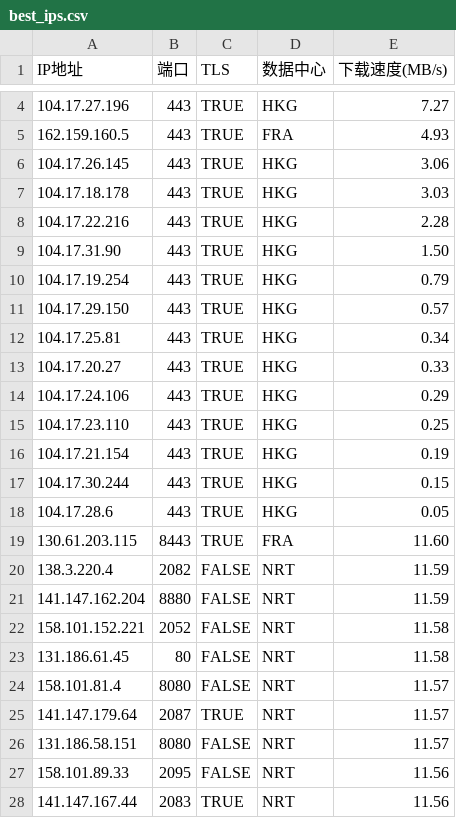
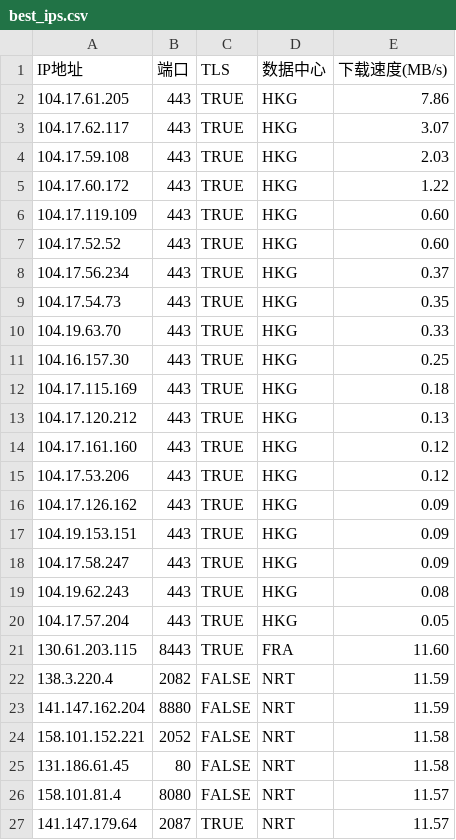
Before and after one commit to MarshallEriksen-Neura/WorkerVless2sub, a CSV file: best_ips.csv, drawn as a sheet; only a part is shown, gaps mark what is left out; the shorter side is filled out with more unchanged rows; the diff covers the shown part only.

Commit message:
Update best_ips.csv via local CFST (2026-08-20)

```diff
--- a/best_ips.csv
+++ b/best_ips.csv
@@ -4,16 +2,20 @@ IP地址,端口,TLS,数据中心,下载速度(MB/s)
-104.17.27.196,443,TRUE,HKG,7.27
-162.159.160.5,443,TRUE,FRA,4.93
-104.17.26.145,443,TRUE,HKG,3.06
-104.17.18.178,443,TRUE,HKG,3.03
-104.17.22.216,443,TRUE,HKG,2.28
-104.17.31.90,443,TRUE,HKG,1.50
-104.17.19.254,443,TRUE,HKG,0.79
-104.17.29.150,443,TRUE,HKG,0.57
-104.17.25.81,443,TRUE,HKG,0.34
-104.17.20.27,443,TRUE,HKG,0.33
-104.17.24.106,443,TRUE,HKG,0.29
-104.17.23.110,443,TRUE,HKG,0.25
-104.17.21.154,443,TRUE,HKG,0.19
-104.17.30.244,443,TRUE,HKG,0.15
-104.17.28.6,443,TRUE,HKG,0.05
+104.17.61.205,443,TRUE,HKG,7.86
+104.17.62.117,443,TRUE,HKG,3.07
+104.17.59.108,443,TRUE,HKG,2.03
+104.17.60.172,443,TRUE,HKG,1.22
+104.17.119.109,443,TRUE,HKG,0.60
+104.17.52.52,443,TRUE,HKG,0.60
+104.17.56.234,443,TRUE,HKG,0.37
+104.17.54.73,443,TRUE,HKG,0.35
+104.19.63.70,443,TRUE,HKG,0.33
+104.16.157.30,443,TRUE,HKG,0.25
+104.17.115.169,443,TRUE,HKG,0.18
+104.17.120.212,443,TRUE,HKG,0.13
+104.17.161.160,443,TRUE,HKG,0.12
+104.17.53.206,443,TRUE,HKG,0.12
+104.17.126.162,443,TRUE,HKG,0.09
+104.19.153.151,443,TRUE,HKG,0.09
+104.17.58.247,443,TRUE,HKG,0.09
+104.19.62.243,443,TRUE,HKG,0.08
+104.17.57.204,443,TRUE,HKG,0.05
 130.61.203.115,8443,TRUE,FRA,11.60
```
Also changed, not shown: 2 removed rows elsewhere in this file.
